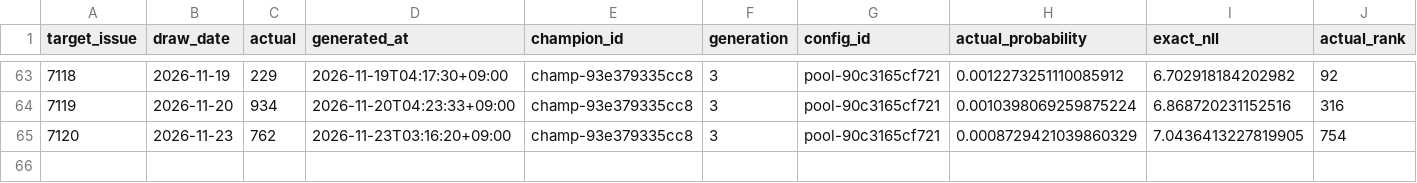
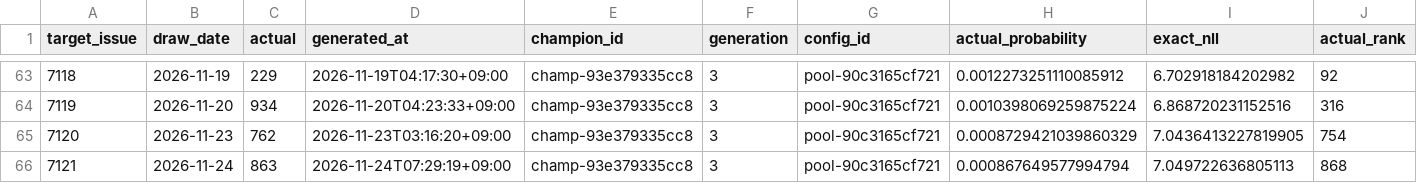
Before and after one commit to Joker7822/Numbers3, a CSV file: predictions/live_purchase_scoreboard.csv, drawn as a sheet; only a part is shown, gaps mark what is left out; rows hold the shown columns only; the diff names each change by its address in the sheet, - before the commit and + after, or states it on an @@ line.

```diff
--- a/predictions/live_purchase_scoreboard.csv
+++ b/predictions/live_purchase_scoreboard.csv
+row 66: 7121 | 2026-11-24 | 863 | 2026-11-24T07:29:19+09:00 | champ-93e379335cc8 | 3 | pool-90c3165cf721 | 0.000867649577994794 | 7.049722636805113 | 868
```
Also changed, not shown: predictions/live_scoreboard.csv, predictions/numbers3_prediction_latest.csv, 15 other files.
